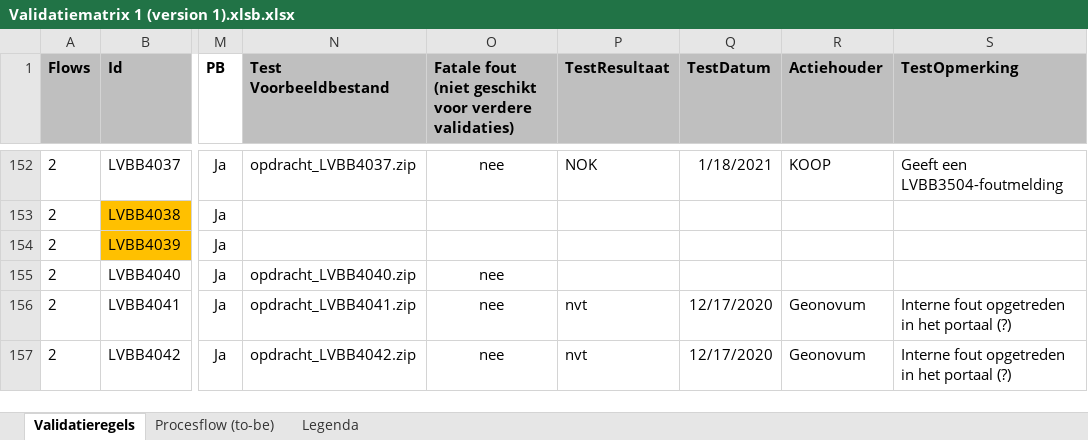
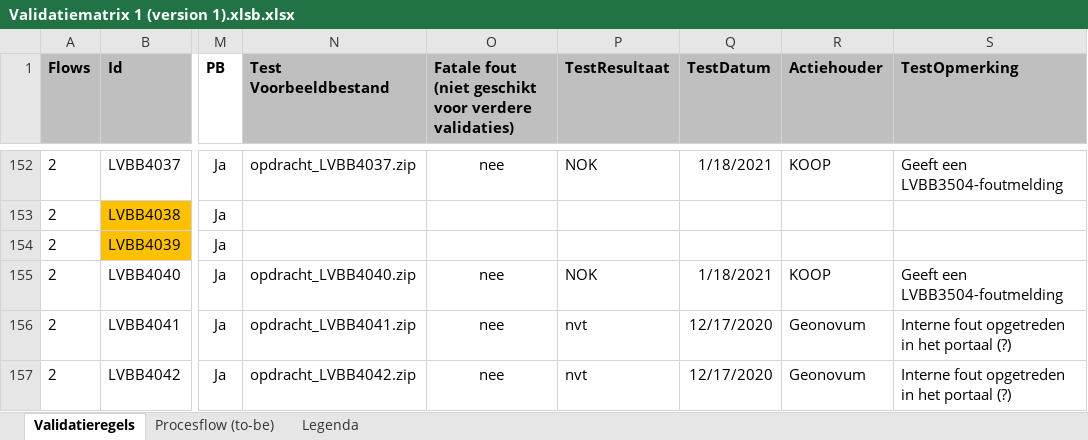
Before and after one commit to Geonovum/xml_validatietestcontent, an Excel workbook: 1.0.4-rc/Validatiematrix 1 (version 1).xlsb.xlsx, sheet Validatieregels, drawn as a sheet; only a part is shown, gaps mark what is left out; values as stored, in another font and other column widths than the file's, no borders; conditional formats not drawn; the diff names each change by its address in the sheet, - before the commit and + after, or states it on an @@ line.

Commit message:
LVBB1511

```diff
--- a/1.0.4-rc/Validatiematrix 1 (version 1).xlsb.xlsx (sheet Validatieregels)
+++ b/1.0.4-rc/Validatiematrix 1 (version 1).xlsb.xlsx (sheet Validatieregels)
-P155 (TestResultaat): (empty)
+P155 (TestResultaat): NOK
-Q155 (TestDatum): (empty)
+Q155 (TestDatum): 1/18/2021
-R155 (Actiehouder): (empty)
+R155 (Actiehouder): KOOP
-S155 (TestOpmerking): (empty)
+S155 (TestOpmerking): Geeft een LVBB3504-foutmelding
```
Also changed, not shown: 2 other files.
